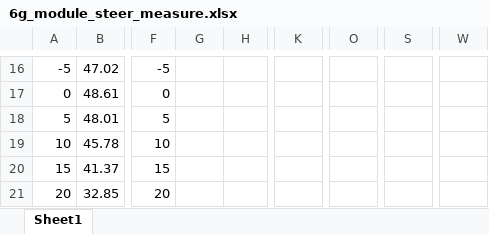
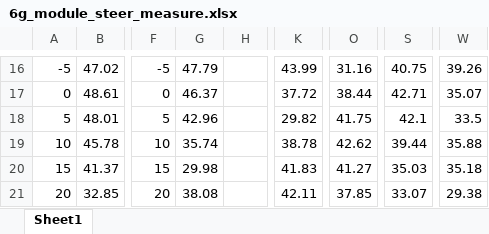
Before and after one commit to donghee1127/roomB, an Excel workbook: 6g_module_steer_measure.xlsx, sheet Sheet1, drawn as a sheet; only a part is shown, gaps mark what is left out; values as stored, in another font and other column widths than the file's, no borders; charts and pictures not drawn; the diff covers the shown part only; the diff names each change by its address in the sheet, - before the commit and + after, or states it on an @@ line.

```diff
--- a/6g_module_steer_measure.xlsx (sheet Sheet1)
+++ b/6g_module_steer_measure.xlsx (sheet Sheet1)
-G16: (empty)
+G16: 47.79
-K16: (empty)
+K16: 43.99
-O16: (empty)
+O16: 31.16
-S16: (empty)
+S16: 40.75
-W16: (empty)
+W16: 39.26
-G17: (empty)
+G17: 46.37
-K17: (empty)
+K17: 37.72
-O17: (empty)
+O17: 38.44
-S17: (empty)
+S17: 42.71
-W17: (empty)
+W17: 35.07
-G18: (empty)
+G18: 42.96
-K18: (empty)
+K18: 29.82
-O18: (empty)
+O18: 41.75
-S18: (empty)
+S18: 42.1
-W18: (empty)
+W18: 33.5
-G19: (empty)
+G19: 35.74
-K19: (empty)
+K19: 38.78
-O19: (empty)
+O19: 42.62
-S19: (empty)
+S19: 39.44
-W19: (empty)
+W19: 35.88
-G20: (empty)
+G20: 29.98
-K20: (empty)
+K20: 41.83
-O20: (empty)
+O20: 41.27
-S20: (empty)
+S20: 35.03
-W20: (empty)
+W20: 35.18
-G21: (empty)
+G21: 38.08
-K21: (empty)
+K21: 42.11
-O21: (empty)
+O21: 37.85
-S21: (empty)
+S21: 33.07
-W21: (empty)
+W21: 29.38
```
Also changed, not shown: 100 edited cells elsewhere in this sheet, charts or pictures.
